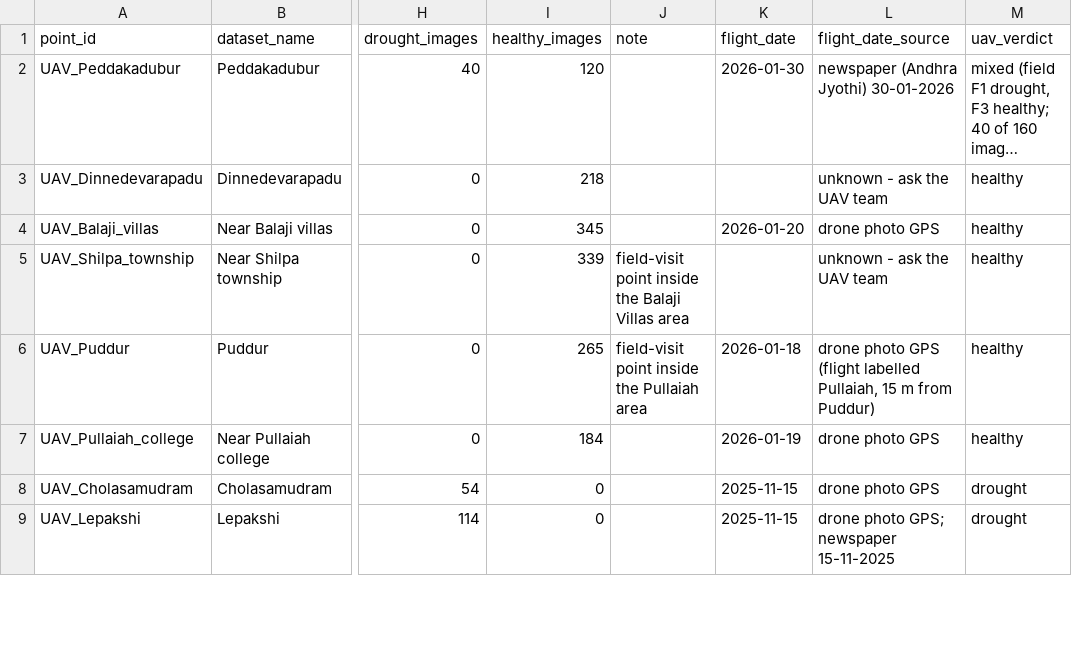
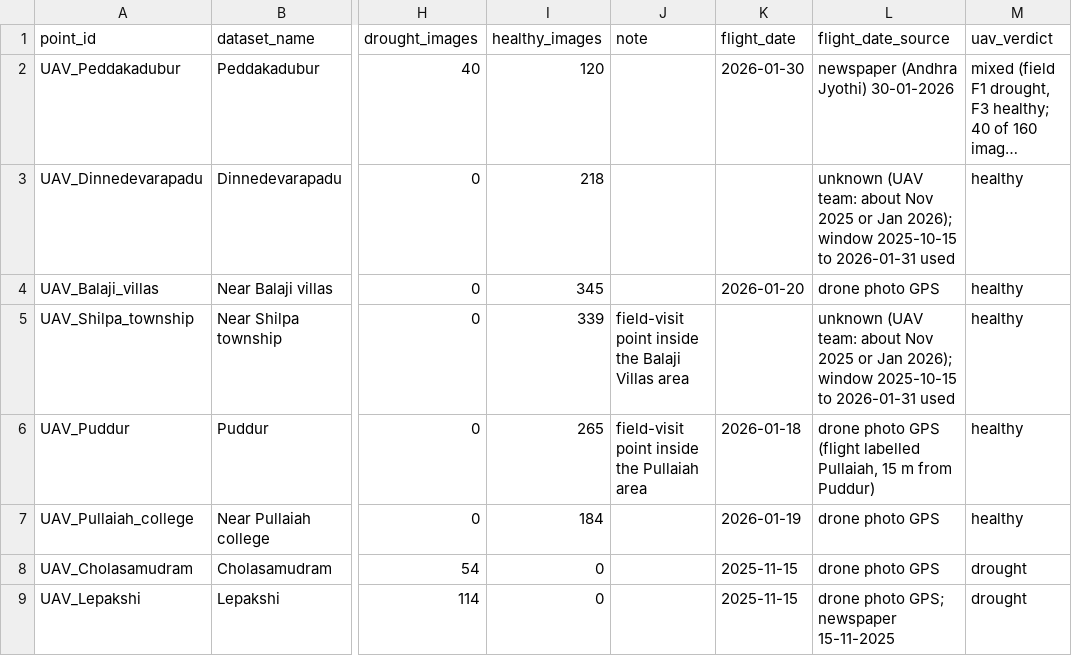
Before and after one commit to ARYAN3012-G/Sentinel2-Drought-Confirmation, a CSV file: data/uav_points.csv, drawn as a sheet; only a part is shown, gaps mark what is left out; long unchanged cells end in …; the diff names each change by its address in the sheet, - before the commit and + after, or states it on an @@ line.

```diff
--- a/data/uav_points.csv
+++ b/data/uav_points.csv
-L3 (flight_date_source): unknown - ask the UAV team
+L3 (flight_date_source): unknown (UAV team: about Nov 2025 or Jan 2026); window 2025-10-15 to 2026-01-31 used
-L5 (flight_date_source): unknown - ask the UAV team
+L5 (flight_date_source): unknown (UAV team: about Nov 2025 or Jan 2026); window 2025-10-15 to 2026-01-31 used
```
Also changed, not shown: 1 other file.
